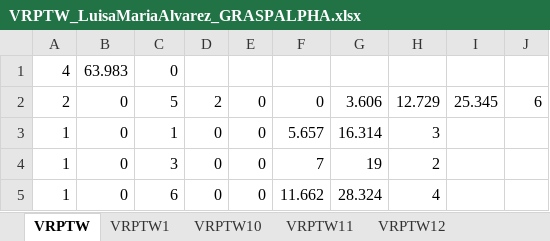
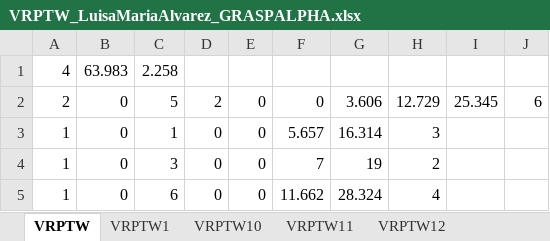
Before and after one commit to LuisaMG01/VRPTW, an Excel workbook: VRPTW_LuisaMariaAlvarez_GRASPALPHA.xlsx, sheet VRPTW, drawn as a sheet; values as stored, in another font and other column widths than the file's, no borders; the diff names each change by its address in the sheet, - before the commit and + after, or states it on an @@ line.

```diff
--- a/VRPTW_LuisaMariaAlvarez_GRASPALPHA.xlsx (sheet VRPTW)
+++ b/VRPTW_LuisaMariaAlvarez_GRASPALPHA.xlsx (sheet VRPTW)
-C1: 0
+C1: 2.258
```
Also changed, not shown: sheet VRPTW15, sheet VRPTW18, sheet VRPTW13, sheet VRPTW17, sheet VRPTW8, sheet VRPTW7, 12 more sheets, VRPTW_LuisaMariaAlvarez_GRASPCARDINALITY.xlsx, VRPTW_LuisaMariaAlvarez_constructive.xlsx, 4 other files.
